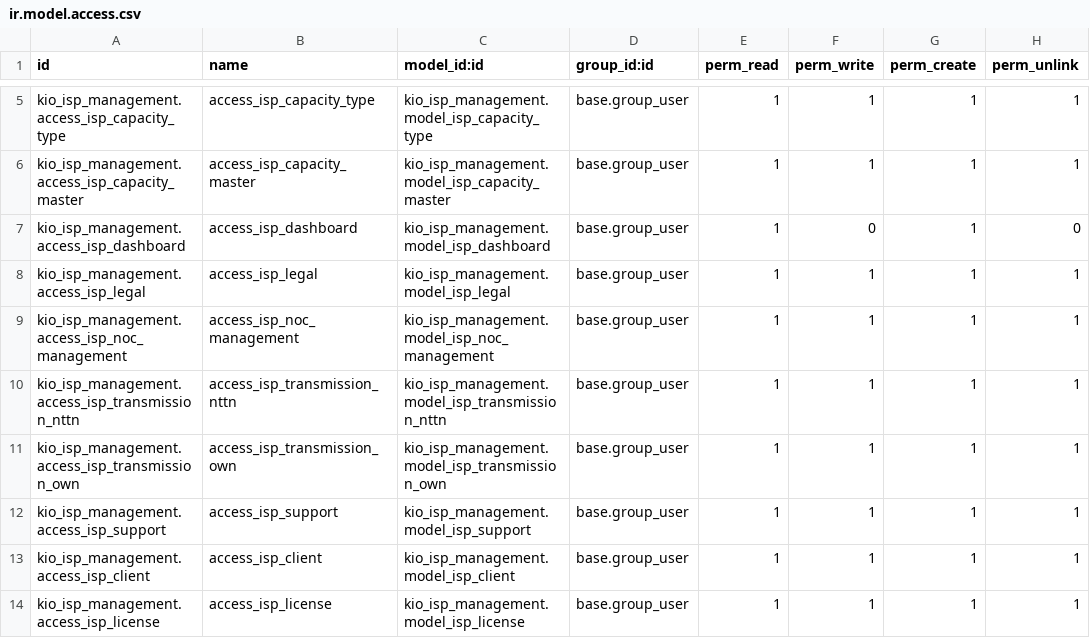
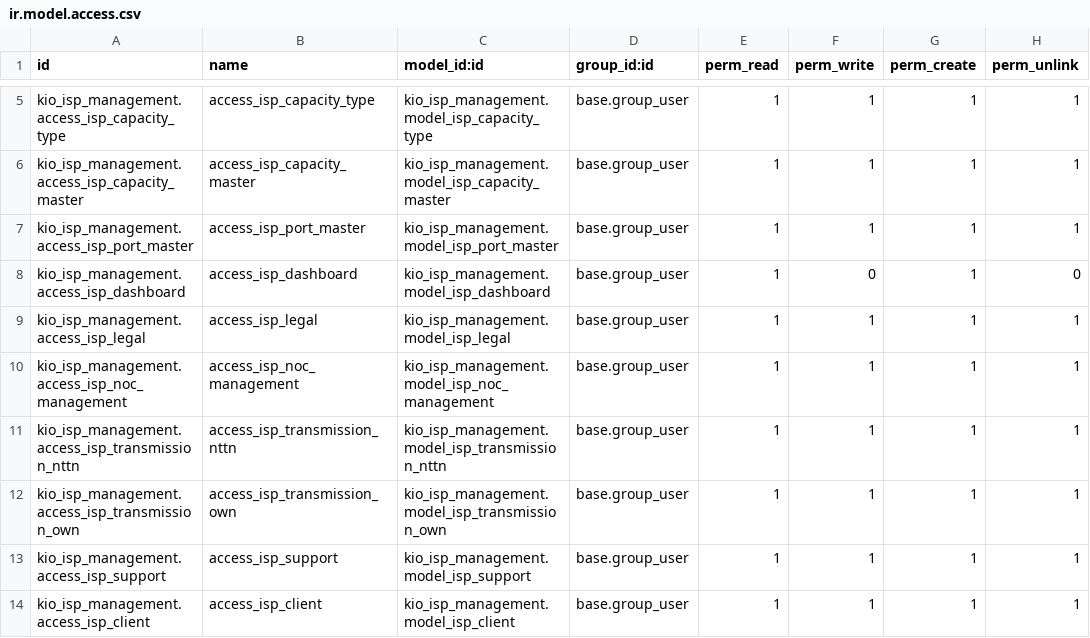
Before and after one commit to saifur2233/kio_isp_management, a CSV file: security/ir.model.access.csv, drawn as a sheet; only a part is shown, gaps mark what is left out; the shorter side is filled out with more unchanged rows; the diff names each change by its address in the sheet, - before the commit and + after, or states it on an @@ line.

Commit message:
create new model and modify exisiting fields

```diff
--- a/security/ir.model.access.csv
+++ b/security/ir.model.access.csv
+row 7: kio_isp_management.access_isp_port_master | access_isp_port_master | kio_isp_management.model_isp_port_master | base.group_user | 1 | 1 | 1 | 1
```
Also changed, not shown: 6 other files.
